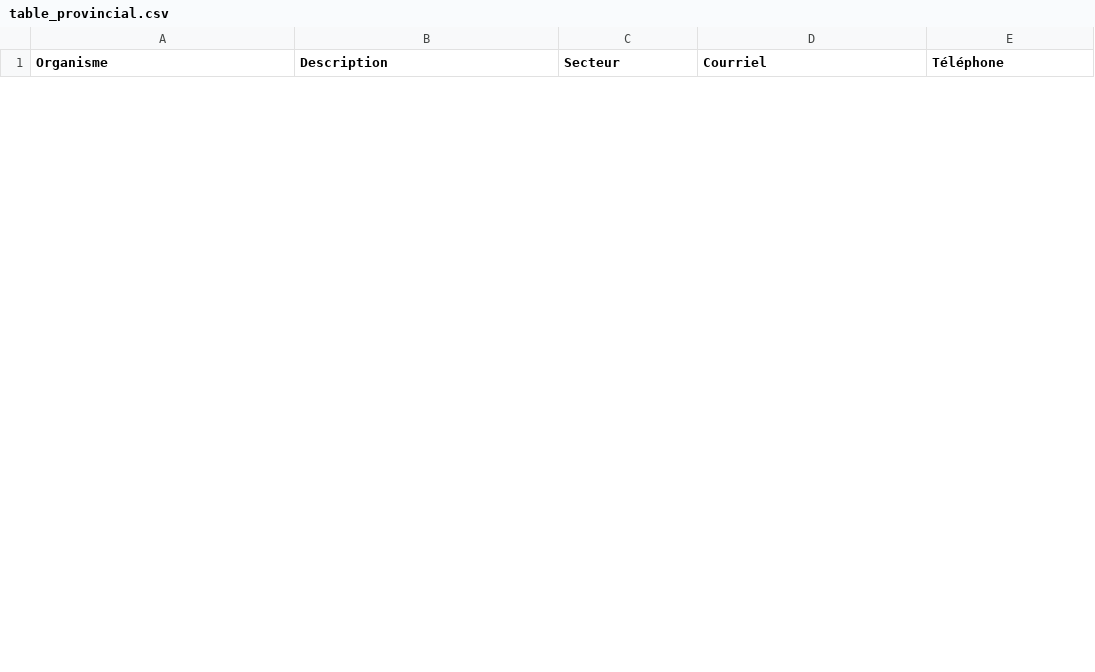
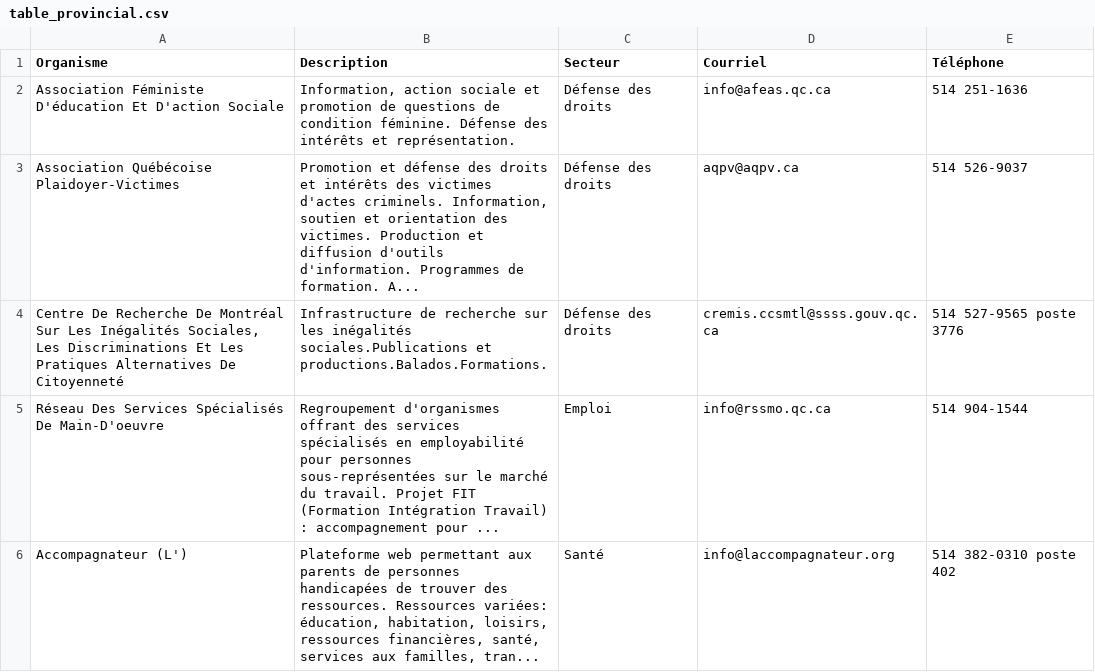
Before and after one commit to opubliq/contrat_medaillon_ciuss, a CSV file: rapport/data/table_provincial.csv, drawn as a sheet; only a part is shown; the diff covers the shown part only; the diff names each change by its address in the sheet, - before the commit and + after, or states it on an @@ line.

```diff
--- a/rapport/data/table_provincial.csv
+++ b/rapport/data/table_provincial.csv
+row 2: Association Féministe D'éducation Et D'action Sociale | Information, action sociale et promotion de questions de condition féminine. Défense des intérêts et représentation. | Défense des droits | info@afeas.qc.ca | 514 251-1636
+row 3: Association Québécoise Plaidoyer-Victimes | Promotion et défense des droits et intérêts des victimes d'actes criminels. Information, soutien et orientation des victimes. Production et diffusion d'outils d'information. Programmes de formation. A... | Défense des droits | aqpv@aqpv.ca | 514 526-9037
+row 4: Centre De Recherche De Montréal Sur Les Inégalités Sociales, Les Discriminations Et Les Pratiques Alternatives De Citoyenneté | Infrastructure de recherche sur les inégalités sociales.Publications et productions.Balados.Formations. | Défense des droits | cremis.ccsmtl@ssss.gouv.qc.ca | 514 527-9565 poste 3776
+row 5: Réseau Des Services Spécialisés De Main-D'oeuvre | Regroupement d'organismes offrant des services spécialisés en employabilité pour personnes sous-représentées sur le marché du travail. Projet FIT (Formation Intégration Travail) : accompagnement pour ... | Emploi | info@rssmo.qc.ca | 514 904-1544
+row 6: Accompagnateur (L') | Plateforme web permettant aux parents de personnes handicapées de trouver des ressources. Ressources variées: éducation, habitation, loisirs, ressources financières, santé, services aux familles, tran... | Santé | info@laccompagnateur.org | 514 382-0310 poste 402
```
Also changed, not shown: 5 added rows and 10 removed rows elsewhere in this file, rapport/data/table_grand_montreal.csv, rapport/data/table_local.csv, 10 other files.
